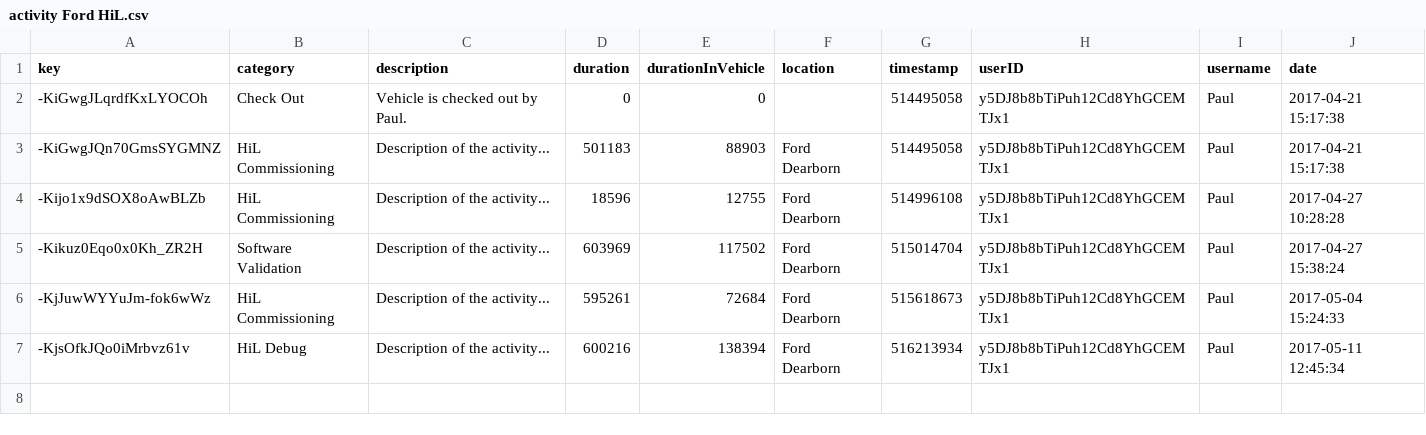
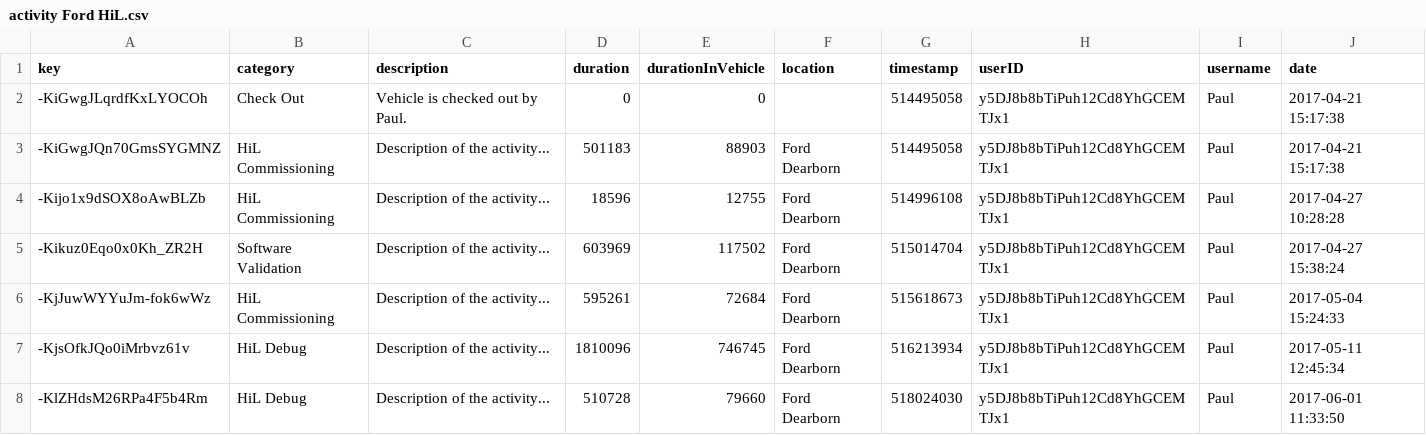
Before and after one commit to hxw0109/json2csv_xh, a CSV file: activity Ford HiL.csv, drawn as a sheet.

```diff
--- a/activity Ford HiL.csv
+++ b/activity Ford HiL.csv
@@ -6,2 +6,3 @@ key,category,description,duration,durationInVehicle,location,timestamp,userID,us
 -KjJuwWYYuJm-fok6wWz,HiL Commissioning,Description of the activity...,595261,72684,Ford Dearborn,515618673,y5DJ8b8bTiPuh12Cd8YhGCEMTJx1,Paul,2017-05-04 15:24:33
--KjsOfkJQo0iMrbvz61v,HiL Debug,Description of the activity...,600216,138394,Ford Dearborn,516213934,y5DJ8b8bTiPuh12Cd8YhGCEMTJx1,Paul,2017-05-11 12:45:34
+-KjsOfkJQo0iMrbvz61v,HiL Debug,Description of the activity...,1810096,746745,Ford Dearborn,516213934,y5DJ8b8bTiPuh12Cd8YhGCEMTJx1,Paul,2017-05-11 12:45:34
+-KlZHdsM26RPa4F5b4Rm,HiL Debug,Description of the activity...,510728,79660,Ford Dearborn,518024030,y5DJ8b8bTiPuh12Cd8YhGCEMTJx1,Paul,2017-06-01 11:33:50
```
Also changed, not shown: activity AVL Vehicle 2.csv, activity Talus' Car.csv, 15 other files.
